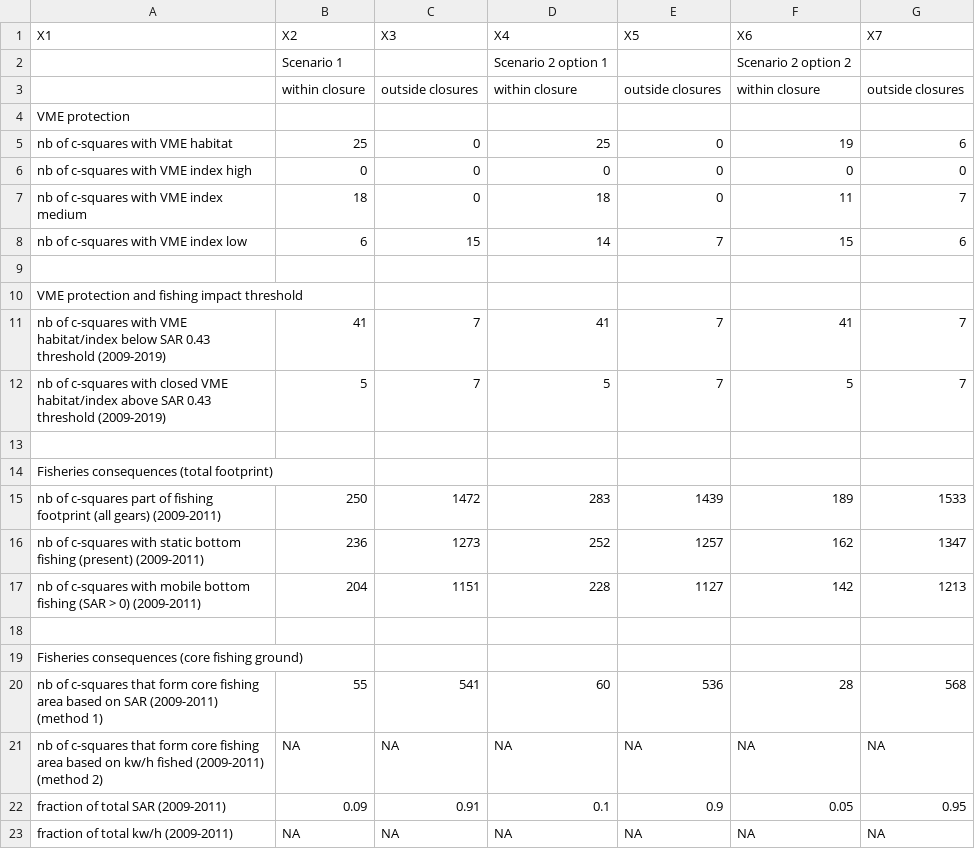
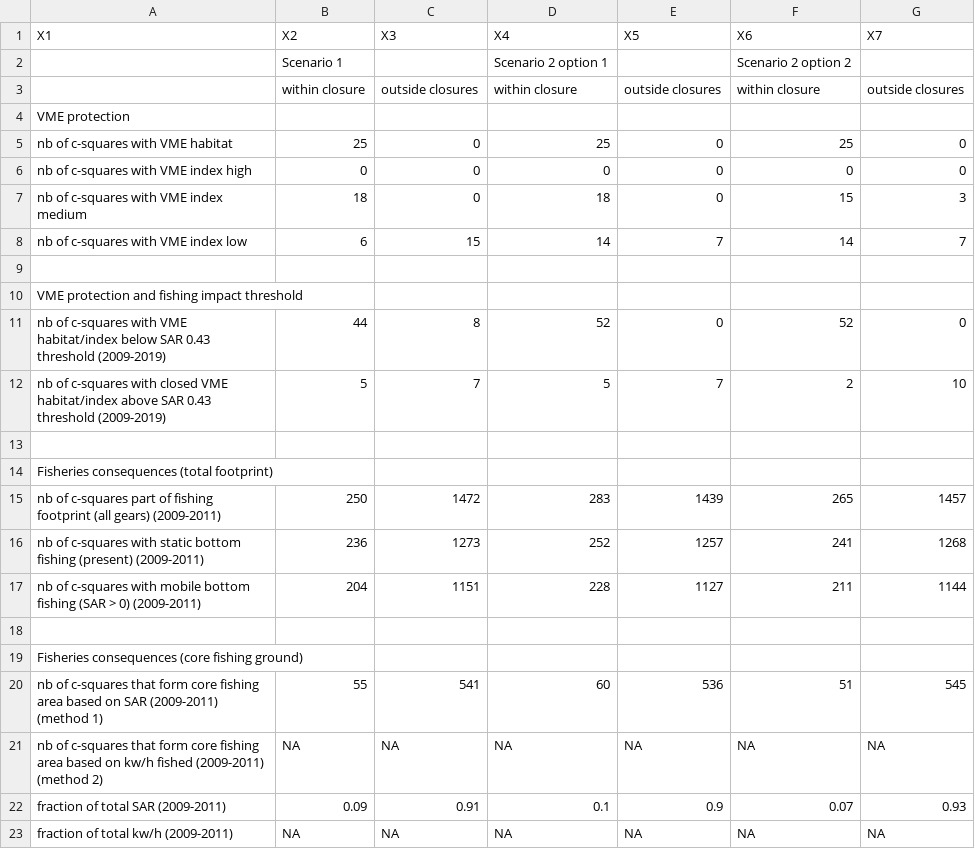
Before and after one commit to ices-eg/wk_WKEUVME, a CSV file: 5-Output/Bay of Biscay and the Iberian Coast/Table_closure_options.csv, drawn as a sheet.

Commit message:
update closures

```diff
--- a/5-Output/Bay of Biscay and the Iberian Coast/Table_closure_options.csv
+++ b/5-Output/Bay of Biscay and the Iberian Coast/Table_closure_options.csv
@@ -4,20 +4,20 @@ X1,X2,X3,X4,X5,X6,X7
 VME protection,,,,,,
-nb of c-squares with VME habitat,25,0,25,0,19,6
+nb of c-squares with VME habitat,25,0,25,0,25,0
 nb of c-squares with VME index high,0,0,0,0,0,0
-nb of c-squares with VME index medium,18,0,18,0,11,7
-nb of c-squares with VME index low,6,15,14,7,15,6
+nb of c-squares with VME index medium,18,0,18,0,15,3
+nb of c-squares with VME index low,6,15,14,7,14,7
 ,,,,,,
 VME protection and fishing impact threshold,,,,,,
-nb of c-squares with VME habitat/index below SAR 0.43 threshold (2009-2019),41,7,41,7,41,7
-nb of c-squares with closed VME habitat/index above SAR 0.43 threshold (2009-2019),5,7,5,7,5,7
+nb of c-squares with VME habitat/index below SAR 0.43 threshold (2009-2019),44,8,52,0,52,0
+nb of c-squares with closed VME habitat/index above SAR 0.43 threshold (2009-2019),5,7,5,7,2,10
 ,,,,,,
 Fisheries consequences (total footprint),,,,,,
-nb of c-squares part of fishing footprint (all gears) (2009-2011),250,1472,283,1439,189,1533
-nb of c-squares with static bottom fishing (present) (2009-2011),236,1273,252,1257,162,1347
-nb of c-squares with mobile bottom fishing (SAR > 0) (2009-2011),204,1151,228,1127,142,1213
+nb of c-squares part of fishing footprint (all gears) (2009-2011),250,1472,283,1439,265,1457
+nb of c-squares with static bottom fishing (present) (2009-2011),236,1273,252,1257,241,1268
+nb of c-squares with mobile bottom fishing (SAR > 0) (2009-2011),204,1151,228,1127,211,1144
 ,,,,,,
 Fisheries consequences (core fishing ground),,,,,,
-nb of c-squares that form core fishing area based on SAR (2009-2011) (method 1),55,541,60,536,28,568
+nb of c-squares that form core fishing area based on SAR (2009-2011) (method 1),55,541,60,536,51,545
 nb of c-squares that form core fishing area based on kw/h fished (2009-2011) (method 2),NA,NA,NA,NA,NA,NA
-fraction of total SAR (2009-2011),0.09,0.91,0.1,0.9,0.05,0.95
+fraction of total SAR (2009-2011),0.09,0.91,0.1,0.9,0.07,0.93
 fraction of total kw/h (2009-2011),NA,NA,NA,NA,NA,NA
```
Also changed, not shown: 8 other files.
